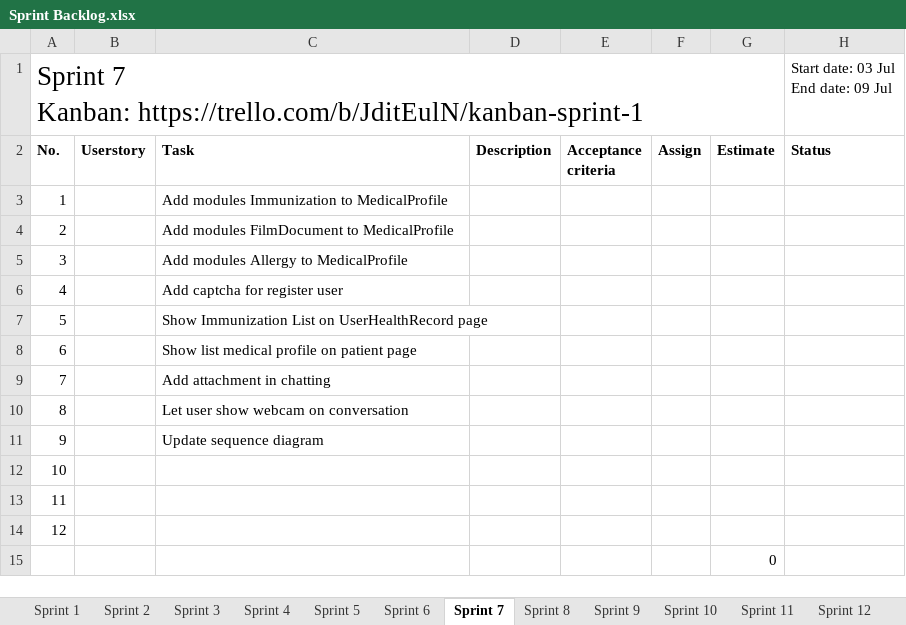
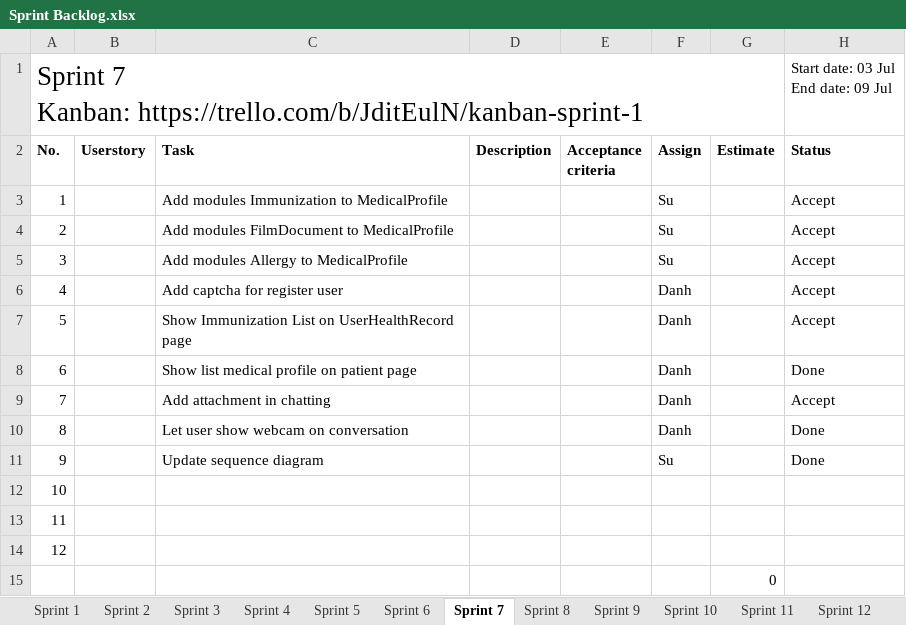
Before and after one commit to palaniellappank/online-medical-consultant-system, an Excel workbook: Document/SCRUM/Sprint Backlog.xlsx, sheet Sprint 7, drawn as a sheet; values as stored, in another font and other column widths than the file's, no borders; conditional formats and table styles not drawn; the diff names each change by its address in the sheet, - before the commit and + after, or states it on an @@ line.

Commit message:
[Sprint Backlog] Update Sprint Backlog

```diff
--- a/Document/SCRUM/Sprint Backlog.xlsx (sheet Sprint 7)
+++ b/Document/SCRUM/Sprint Backlog.xlsx (sheet Sprint 7)
-F3:F5 (Assign): (empty)
+F3:F5 (Assign): Su
-H3:H7 (Status): (empty)
+H3:H7 (Status): Accept
-F6:F10 (Assign): (empty)
+F6:F10 (Assign): Danh
-H8 (Status): (empty)
+H8 (Status): Done
-H9 (Status): (empty)
+H9 (Status): Accept
-H10:H11 (Status): (empty)
+H10:H11 (Status): Done
-F11 (Assign): (empty)
+F11 (Assign): Su
```
Also changed, not shown: sheet Sprint 11, sheet Sprint 8, sheet Sprint 9, sheet Sprint 10, sheet Sprint 12, sheet Sprint 1, 5 more sheets, formulas that keep their value.
